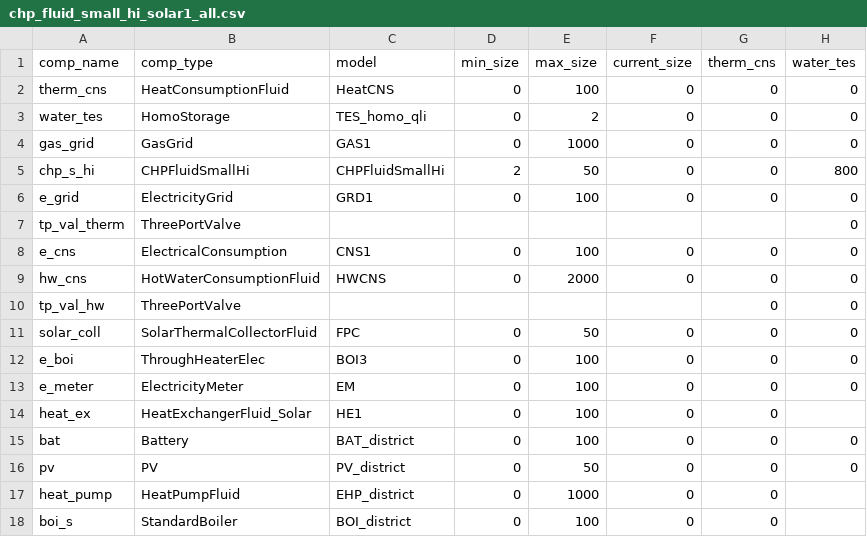
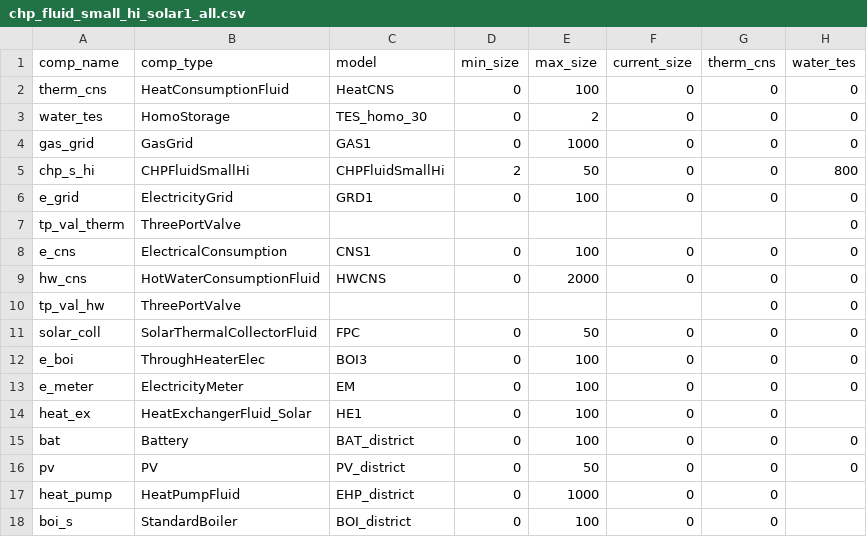
Before and after one commit to RWTH-EBC/BESDOT, a CSV file: data/topology/chp_fluid_small_hi_solar1_all.csv, drawn as a sheet; only a part is shown; the diff names each change by its address in the sheet, - before the commit and + after, or states it on an @@ line.

```diff
--- a/data/topology/chp_fluid_small_hi_solar1_all.csv
+++ b/data/topology/chp_fluid_small_hi_solar1_all.csv
-C3 (model): TES_homo_qli
+C3 (model): TES_homo_30
```
Also changed, not shown: data/topology/chp_fluid_small_hi_solar2_all.csv, data/topology/chp_fluid_small_hi_solar3_all.csv, 7 other files.
